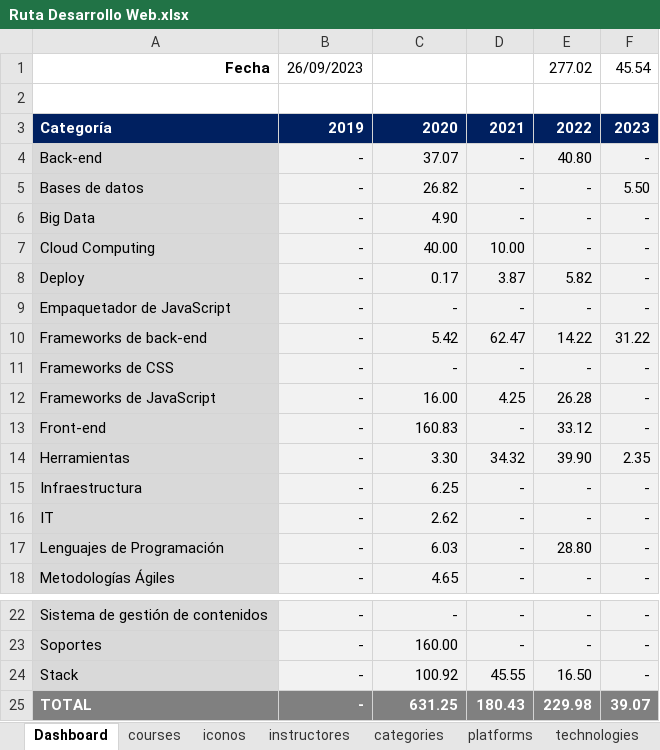
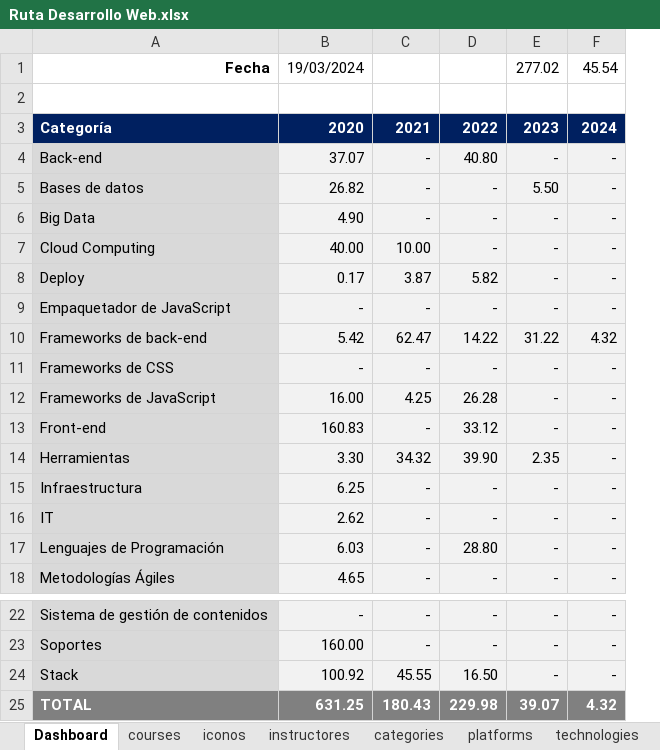
Before and after one commit to petrix12/cvpetrix2022, an Excel workbook: 00soportes/Ruta Desarrollo Web.xlsx, sheet Dashboard, drawn as a sheet; only a part is shown, gaps mark what is left out; values as stored, in another font and other column widths than the file's, no borders; removed rows and columns are numbered as before the commit, all else as after; the diff names each change by its address in the sheet, - before the commit and + after, or states it on an @@ line.

```diff
--- a/00soportes/Ruta Desarrollo Web.xlsx (sheet Dashboard)
+++ b/00soportes/Ruta Desarrollo Web.xlsx (sheet Dashboard)
-column B, rows 1-18: 26/09/2023 |  | 2019 | - | - | - | - | - | - | - | - | - | - | - | - | - | - | -; rows 22-25: all -
+column E, rows 1-18: 277.02 |  | 2023 | - | 5.50 | - | - | - | - | 31.22 | - | - | - | 2.35 | - | - | - | -; rows 22-25: - | - | - | 39.07
-B1: (empty)
+B1: 19/03/2024
-D1: 277.02
+D1: (empty)
-F3: 2023
+F3: 2024
-F5: 5.50
+F5: -
-F10: 31.22
+F10: 4.32
-F14: 2.35
+F14: -
-F25: 39.07
+F25: 4.32
```
Also changed, not shown: sheet courses, formulas that keep their value, hidden cells, 00soportes/Tiempos.xlsx, 6 other files.
